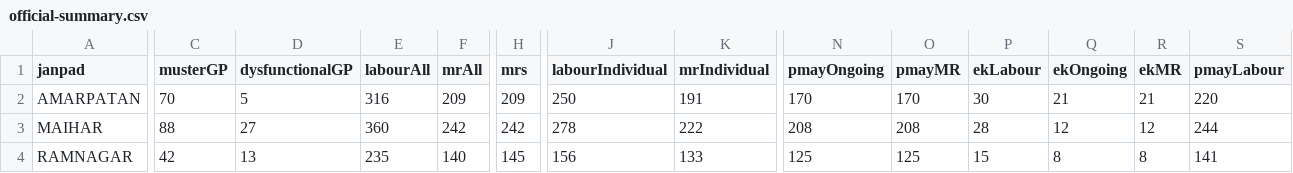
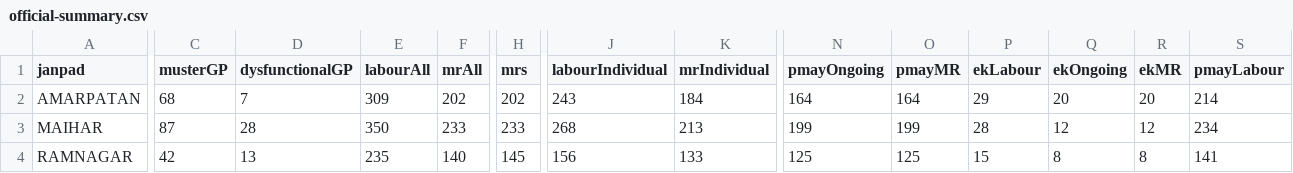
Before and after one commit to srdmsatna-create/Daily-labour-report-satna-maihar, a CSV file: data/official-summary.csv, drawn as a sheet; only a part is shown, gaps mark what is left out; the diff covers the shown part only; the diff names each change by its address in the sheet, - before the commit and + after, or states it on an @@ line.

```diff
--- a/data/official-summary.csv
+++ b/data/official-summary.csv
-C2 (musterGP): 70
+C2 (musterGP): 68
-D2 (dysfunctionalGP): 5
+D2 (dysfunctionalGP): 7
-E2 (labourAll): 316
+E2 (labourAll): 309
-F2 (mrAll): 209
+F2 (mrAll): 202
-H2 (mrs): 209
+H2 (mrs): 202
-J2 (labourIndividual): 250
+J2 (labourIndividual): 243
-K2 (mrIndividual): 191
+K2 (mrIndividual): 184
-N2 (pmayOngoing): 170
+N2 (pmayOngoing): 164
-O2 (pmayMR): 170
+O2 (pmayMR): 164
-P2 (ekLabour): 30
+P2 (ekLabour): 29
-Q2 (ekOngoing): 21
+Q2 (ekOngoing): 20
-R2 (ekMR): 21
+R2 (ekMR): 20
-S2 (pmayLabour): 220
+S2 (pmayLabour): 214
-C3 (musterGP): 88
+C3 (musterGP): 87
-D3 (dysfunctionalGP): 27
+D3 (dysfunctionalGP): 28
-E3 (labourAll): 360
+E3 (labourAll): 350
-F3 (mrAll): 242
+F3 (mrAll): 233
-H3 (mrs): 242
+H3 (mrs): 233
-J3 (labourIndividual): 278
+J3 (labourIndividual): 268
-K3 (mrIndividual): 222
+K3 (mrIndividual): 213
-N3 (pmayOngoing): 208
+N3 (pmayOngoing): 199
-O3 (pmayMR): 208
+O3 (pmayMR): 199
-S3 (pmayLabour): 244
+S3 (pmayLabour): 234
```
Also changed, not shown: 30 edited cells elsewhere in this file, 3 other files.
